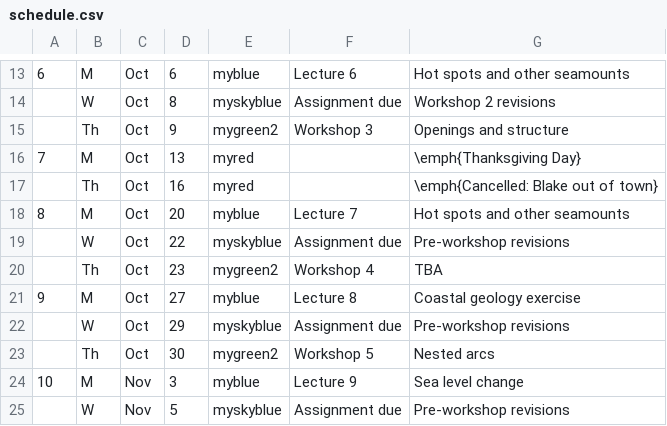
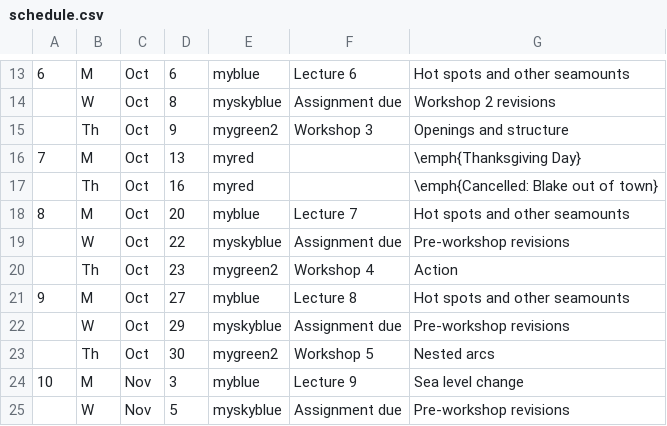
Before and after one commit to blakedyer/eos408-public, a CSV file: Outline/tables/schedule.csv, drawn as a sheet; only a part is shown, gaps mark what is left out.

```diff
--- a/Outline/tables/schedule.csv
+++ b/Outline/tables/schedule.csv
@@ -19,4 +19,4 @@
 ,W,Oct,22,myskyblue,Assignment due,Pre-workshop revisions
-,Th,Oct,23,mygreen2,Workshop 4,TBA
-9,M,Oct,27,myblue,Lecture 8,Coastal geology exercise
+,Th,Oct,23,mygreen2,Workshop 4,Action
+9,M,Oct,27,myblue,Lecture 8,Hot spots and other seamounts
 ,W,Oct,29,myskyblue,Assignment due,Pre-workshop revisions
```
Also changed, not shown: 7 other files.
